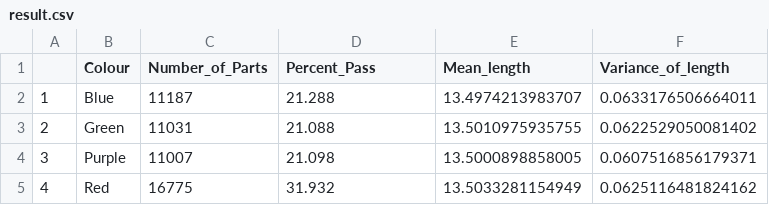
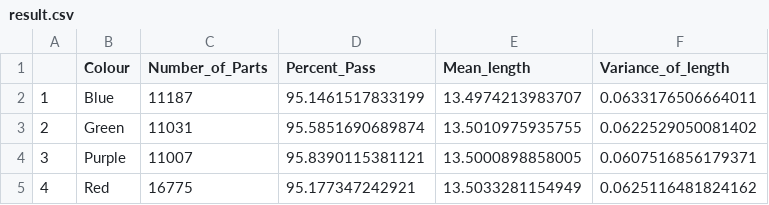
Before and after one commit to realmarcus/DataAnalystNew, a CSV file: result.csv, drawn as a sheet.

Commit message:
modify percentage: fixed

```diff
--- a/result.csv
+++ b/result.csv
@@ -1,5 +1,5 @@
 "","Colour","Number_of_Parts","Percent_Pass","Mean_length","Variance_of_length"
-"1","Blue",11187,21.288,13.4974213983707,0.0633176506664011
-"2","Green",11031,21.088,13.5010975935755,0.0622529050081402
-"3","Purple",11007,21.098,13.5000898858005,0.0607516856179371
-"4","Red",16775,31.932,13.5033281154949,0.0625116481824162
+"1","Blue",11187,95.1461517833199,13.4974213983707,0.0633176506664011
+"2","Green",11031,95.5851690689874,13.5010975935755,0.0622529050081402
+"3","Purple",11007,95.8390115381121,13.5000898858005,0.0607516856179371
+"4","Red",16775,95.177347242921,13.5033281154949,0.0625116481824162
```
Also changed, not shown: 5 other files.
